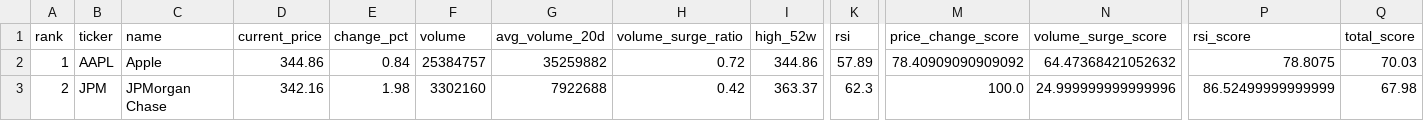
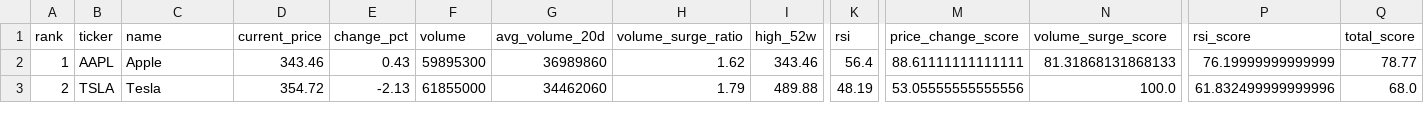
Before and after one commit to ynokinawa19-lgtm/stock-ranking-app, a CSV file: data/ranking_us.csv, drawn as a sheet; only a part is shown, gaps mark what is left out; the diff covers the shown part only; the diff names each change by its address in the sheet, - before the commit and + after, or states it on an @@ line.

```diff
--- a/data/ranking_us.csv
+++ b/data/ranking_us.csv
-D2 (current_price): 344.86
+D2 (current_price): 343.46
-E2 (change_pct): 0.84
+E2 (change_pct): 0.43
-F2 (volume): 25384757
+F2 (volume): 59895300
-G2 (avg_volume_20d): 35259882
+G2 (avg_volume_20d): 36989860
-H2 (volume_surge_ratio): 0.72
+H2 (volume_surge_ratio): 1.62
-I2 (high_52w): 344.86
+I2 (high_52w): 343.46
-K2 (rsi): 57.89
+K2 (rsi): 56.4
-M2 (price_change_score): 78.40909090909092
+M2 (price_change_score): 88.61111111111111
-N2 (volume_surge_score): 64.47368421052632
+N2 (volume_surge_score): 81.31868131868133
-P2 (rsi_score): 78.8075
+P2 (rsi_score): 76.19999999999999
-Q2 (total_score): 70.03
+Q2 (total_score): 78.77
-B3 (ticker): JPM
+B3 (ticker): TSLA
-C3 (name): JPMorgan Chase
+C3 (name): Tesla
-D3 (current_price): 342.16
+D3 (current_price): 354.72
-E3 (change_pct): 1.98
+E3 (change_pct): -2.13
-F3 (volume): 3302160
+F3 (volume): 61855000
-G3 (avg_volume_20d): 7922688
+G3 (avg_volume_20d): 34462060
-H3 (volume_surge_ratio): 0.42
+H3 (volume_surge_ratio): 1.79
-I3 (high_52w): 363.37
+I3 (high_52w): 489.88
-K3 (rsi): 62.3
+K3 (rsi): 48.19
-M3 (price_change_score): 100.0
+M3 (price_change_score): 53.05555555555556
-N3 (volume_surge_score): 24.999999999999996
+N3 (volume_surge_score): 100.0
-P3 (rsi_score): 86.52499999999999
+P3 (rsi_score): 61.832499999999996
-Q3 (total_score): 67.98
+Q3 (total_score): 68.0
```
Also changed, not shown: 168 edited cells elsewhere in this file, data/ranking_jp.csv, 1 other file.
